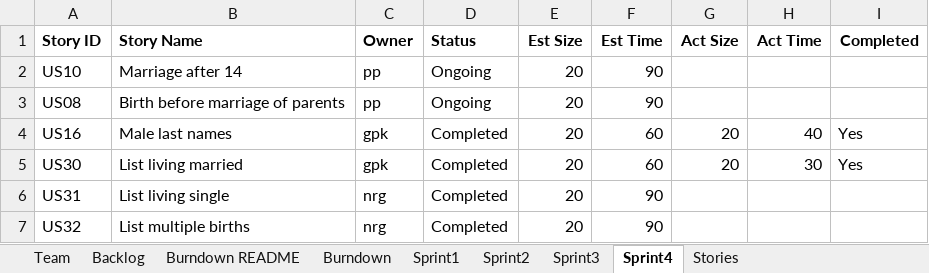
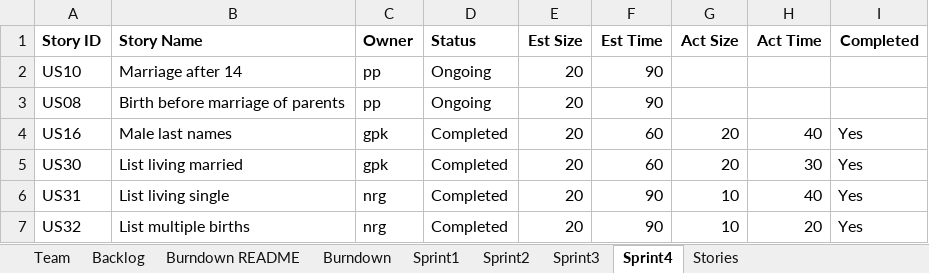
Before and after one commit to gauthampkrishnan/cs555tm062022Fall, an Excel workbook: Sprint 4/Team06Report.xlsx, sheet Sprint4, drawn as a sheet; values as stored, in another font and other column widths than the file's, no borders; the diff names each change by its address in the sheet, - before the commit and + after, or states it on an @@ line.

Commit message:
Updated excel

```diff
--- a/Sprint 4/Team06Report.xlsx (sheet Sprint4)
+++ b/Sprint 4/Team06Report.xlsx (sheet Sprint4)
-G6:G7 (Act Size): (empty)
+G6:G7 (Act Size): 10
-H6 (Act Time): (empty)
+H6 (Act Time): 40
-I6:I7 (Completed): (empty)
+I6:I7 (Completed): Yes
-H7 (Act Time): (empty)
+H7 (Act Time): 20
```
